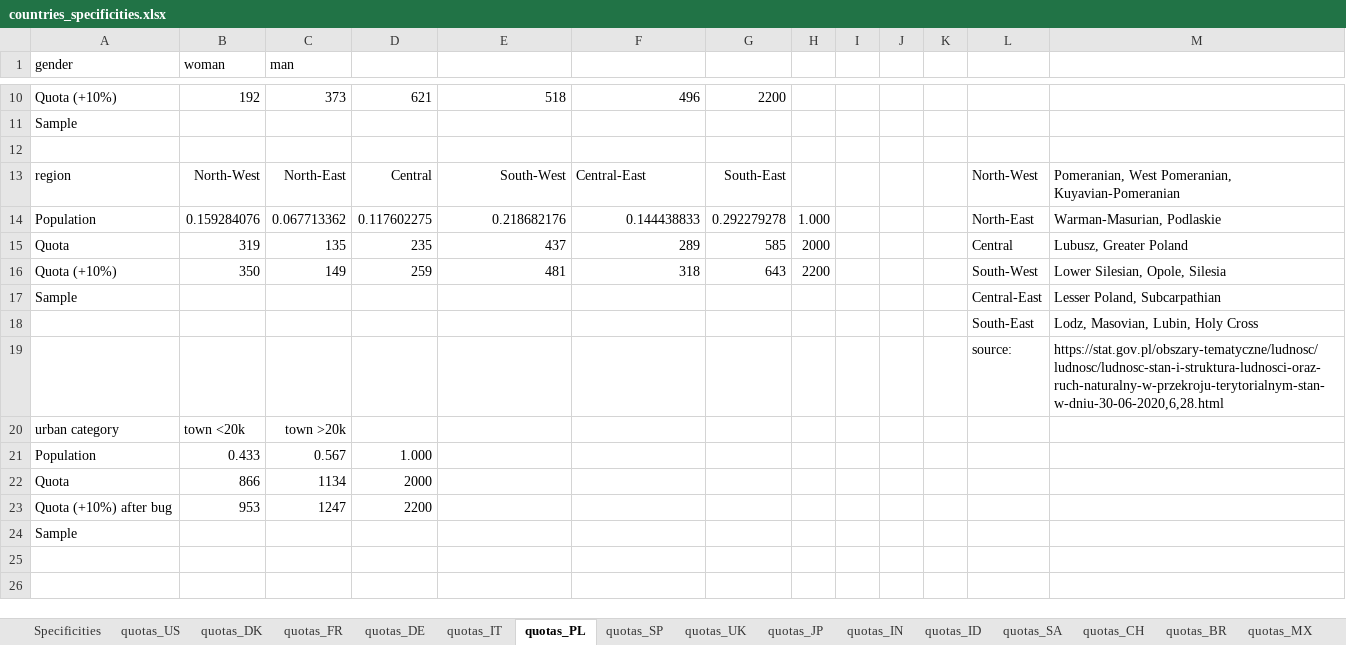
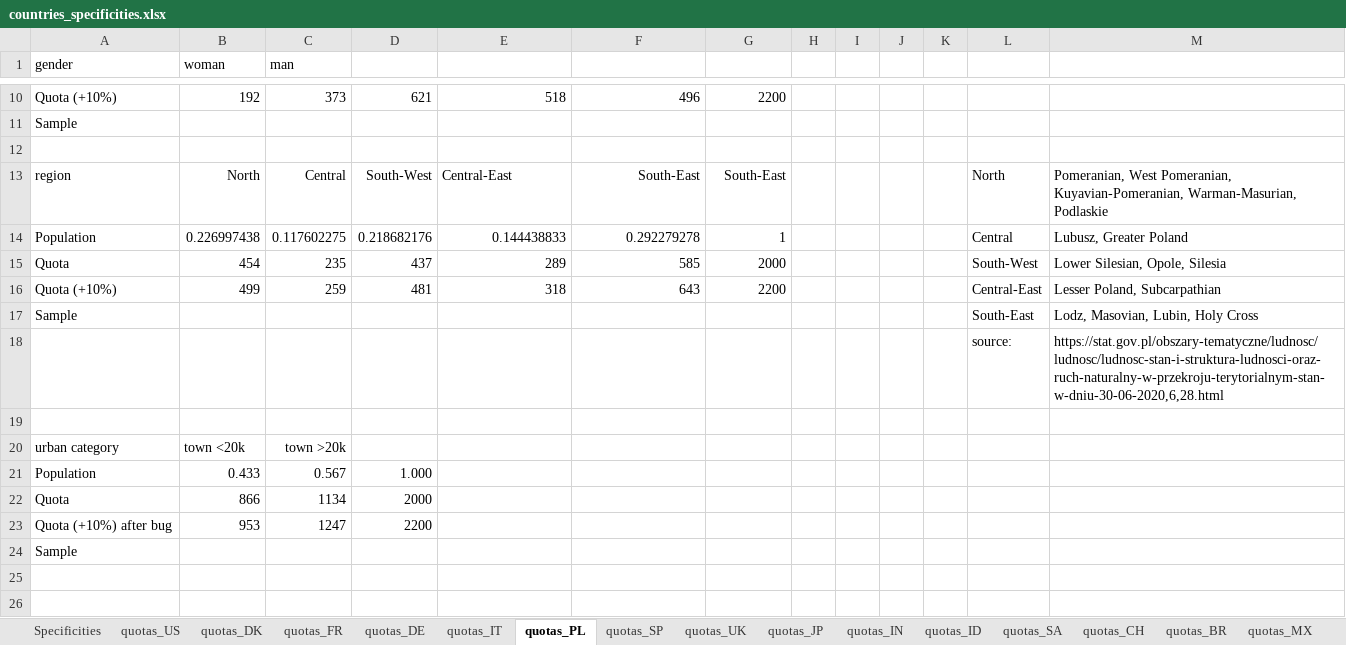
Before and after one commit to mariuslehenaff/oecd_climate, an Excel workbook: questionnaires/countries_specificities.xlsx, sheet quotas_PL, drawn as a sheet; only a part is shown, gaps mark what is left out; values as stored, in another font and other column widths than the file's, no borders; removed rows and columns are numbered as before the commit, all else as after; the diff names each change by its address in the sheet, - before the commit and + after, or states it on an @@ line.

```diff
--- a/questionnaires/countries_specificities.xlsx (sheet quotas_PL)
+++ b/questionnaires/countries_specificities.xlsx (sheet quotas_PL)
-B13 (woman): North-West
+B13 (woman): North
-C13 (man): North-East
+C13 (man): Central
-D13: Central
+D13: South-West
-E13: South-West
+E13: Central-East
-E13 alignment: right
+E13 alignment: left
-F13: Central-East
+F13: South-East
-F13 alignment: left
+F13 alignment: right
-L13: North-West
+L13: North
-M13: …West Pomeranian, Kuyavian-Pomeranian
+M13: …West Pomeranian, Kuyavian-Pomeranian, Warman-Masurian, Podlaskie
-row 14: Population | 0.159284076 | 0.067713362 | 0.117602275 | 0.218682176 | 0.144438833 | 0.292279278 | 1.000 |  |  |  | North-East | Warman-Masurian, Podlaskie
-row 15: Quota | 319 | 135 | 235 | 437 | 289 | 585 | 2000 |  |  |  | Central | Lubusz, Greater Poland
-row 16: Quota (+10%) | 350 | 149 | 259 | 481 | 318 | 643 | 2200 |  |  |  | South-West | Lower Silesian, Opole, Silesia
+row 14: Population | 0.226997438 | 0.117602275 | 0.218682176 | 0.144438833 | 0.292279278 | 1 |  |  |  |  | Central | Lubusz, Greater Poland
+row 15: Quota | 454 | 235 | 437 | 289 | 585 | 2000 |  |  |  |  | South-West | Lower Silesian, Opole, Silesia
+row 16: Quota (+10%) | 499 | 259 | 481 | 318 | 643 | 2200 |  |  |  |  | Central-East | Lesser Poland, Subcarpathian
-L17: Central-East
+L17: South-East
-M17: Lesser Poland, Subcarpathian
+M17: Lodz, Masovian, Lubin, Holy Cross
-row 18:  |  |  |  |  |  |  |  |  |  |  | South-East | Lodz, Masovian, Lubin, Holy Cross
+row 19: (empty)
```
Also changed, not shown: sheet quotas_DE, sheet quotas_IT, 2 other files.
